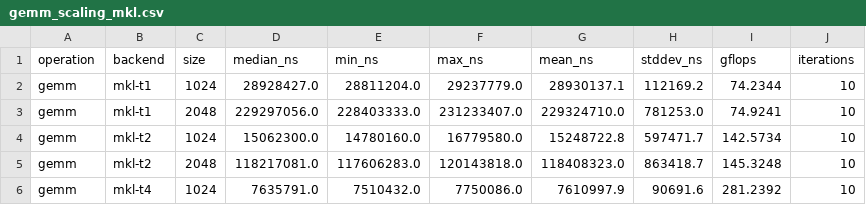
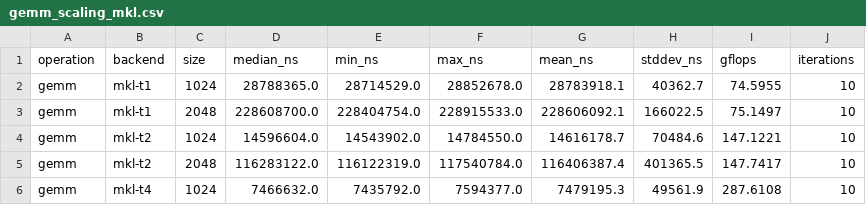
Before and after one commit to Gurleen-kansray/mtl5, a CSV file: benchmarks/data/gemm_scaling_mkl.csv, drawn as a sheet; only a part is shown; the diff covers the shown part only.

```diff
--- a/benchmarks/data/gemm_scaling_mkl.csv
+++ b/benchmarks/data/gemm_scaling_mkl.csv
@@ -1,6 +1,6 @@
 operation,backend,size,median_ns,min_ns,max_ns,mean_ns,stddev_ns,gflops,iterations
-gemm,mkl-t1,1024,28928427.0,28811204.0,29237779.0,28930137.1,112169.2,74.2344,10
-gemm,mkl-t1,2048,229297056.0,228403333.0,231233407.0,229324710.0,781253.0,74.9241,10
-gemm,mkl-t2,1024,15062300.0,14780160.0,16779580.0,15248722.8,597471.7,142.5734,10
-gemm,mkl-t2,2048,118217081.0,117606283.0,120143818.0,118408323.0,863418.7,145.3248,10
-gemm,mkl-t4,1024,7635791.0,7510432.0,7750086.0,7610997.9,90691.6,281.2392,10
+gemm,mkl-t1,1024,28788365.0,28714529.0,28852678.0,28783918.1,40362.7,74.5955,10
+gemm,mkl-t1,2048,228608700.0,228404754.0,228915533.0,228606092.1,166022.5,75.1497,10
+gemm,mkl-t2,1024,14596604.0,14543902.0,14784550.0,14616178.7,70484.6,147.1221,10
+gemm,mkl-t2,2048,116283122.0,116122319.0,117540784.0,116406387.4,401365.5,147.7417,10
+gemm,mkl-t4,1024,7466632.0,7435792.0,7594377.0,7479195.3,49561.9,287.6108,10
```
Also changed, not shown: 18 edited cells elsewhere in this file, benchmarks/data/gemm_scaling_blis.csv, benchmarks/data/gemm_scaling_native-fast.csv, 5 other files.
